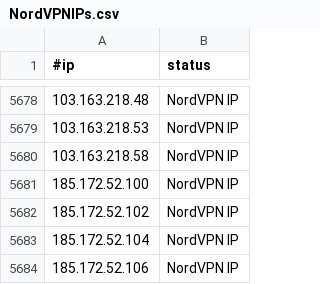
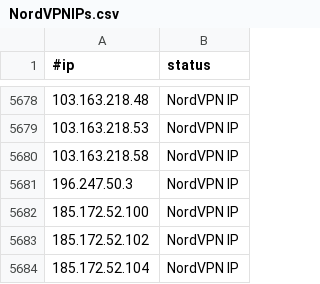
Before and after one commit to ElCapitanXSec/C2IntelFeeds, a CSV file: vpn/NordVPNIPs.csv, drawn as a sheet; only a part is shown, gaps mark what is left out; the shorter side is filled out with more unchanged rows.

```diff
--- a/vpn/NordVPNIPs.csv
+++ b/vpn/NordVPNIPs.csv
@@ -5680,2 +5680,3 @@
 103.163.218.58,NordVPN IP
+196.247.50.3,NordVPN IP
 185.172.52.100,NordVPN IP
```
Also changed, not shown: 2 other files.
